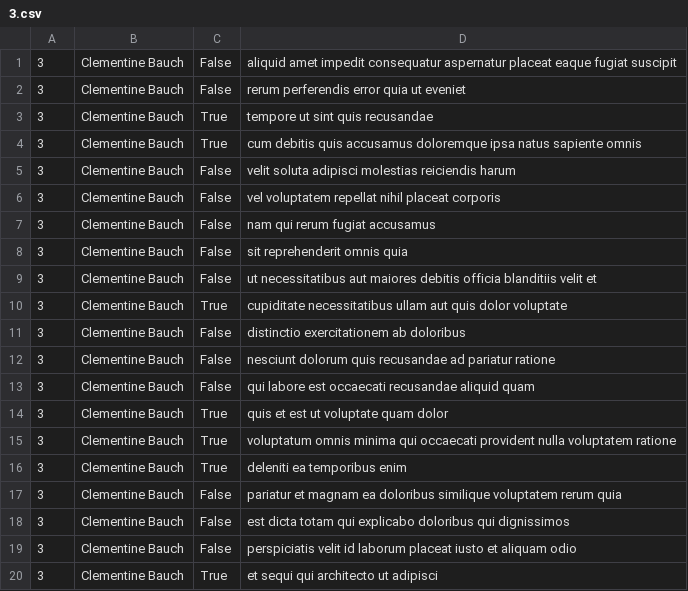
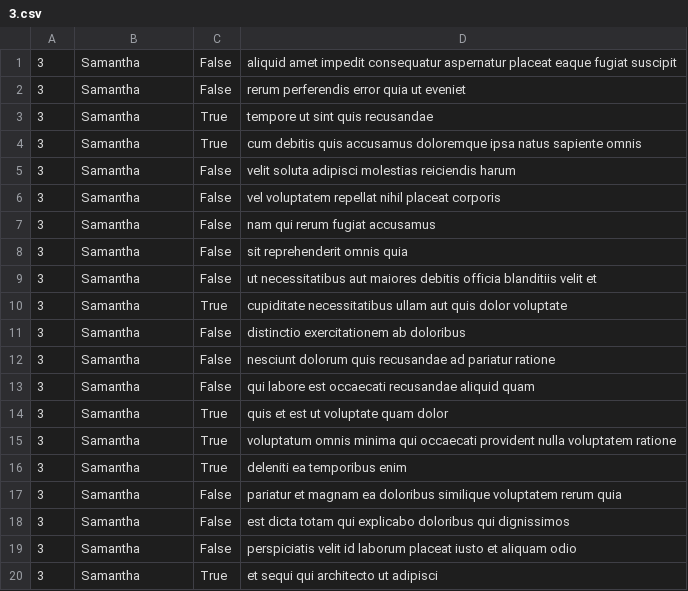
Before and after one commit to 0xUgochukwu/alx-system_engineering-devops, a CSV file: 0x15-api/3.csv, drawn as a sheet.

```diff
--- a/0x15-api/3.csv
+++ b/0x15-api/3.csv
@@ -1,20 +1,20 @@
-3,Clementine Bauch,False,aliquid amet impedit consequatur aspernatur placeat eaque fugiat suscipit
-3,Clementine Bauch,False,rerum perferendis error quia ut eveniet
-3,Clementine Bauch,True,tempore ut sint quis recusandae
-3,Clementine Bauch,True,cum debitis quis accusamus doloremque ipsa natus sapiente omnis
-3,Clementine Bauch,False,velit soluta adipisci molestias reiciendis harum
-3,Clementine Bauch,False,vel voluptatem repellat nihil placeat corporis
-3,Clementine Bauch,False,nam qui rerum fugiat accusamus
-3,Clementine Bauch,False,sit reprehenderit omnis quia
-3,Clementine Bauch,False,ut necessitatibus aut maiores debitis officia blanditiis velit et
-3,Clementine Bauch,True,cupiditate necessitatibus ullam aut quis dolor voluptate
-3,Clementine Bauch,False,distinctio exercitationem ab doloribus
-3,Clementine Bauch,False,nesciunt dolorum quis recusandae ad pariatur ratione
-3,Clementine Bauch,False,qui labore est occaecati recusandae aliquid quam
-3,Clementine Bauch,True,quis et est ut voluptate quam dolor
-3,Clementine Bauch,True,voluptatum omnis minima qui occaecati provident nulla voluptatem ratione
-3,Clementine Bauch,True,deleniti ea temporibus enim
-3,Clementine Bauch,False,pariatur et magnam ea doloribus similique voluptatem rerum quia
-3,Clementine Bauch,False,est dicta totam qui explicabo doloribus qui dignissimos
-3,Clementine Bauch,False,perspiciatis velit id laborum placeat iusto et aliquam odio
-3,Clementine Bauch,True,et sequi qui architecto ut adipisci
+"3","Samantha","False","aliquid amet impedit consequatur aspernatur placeat eaque fugiat suscipit"
+"3","Samantha","False","rerum perferendis error quia ut eveniet"
+"3","Samantha","True","tempore ut sint quis recusandae"
+"3","Samantha","True","cum debitis quis accusamus doloremque ipsa natus sapiente omnis"
+"3","Samantha","False","velit soluta adipisci molestias reiciendis harum"
+"3","Samantha","False","vel voluptatem repellat nihil placeat corporis"
+"3","Samantha","False","nam qui rerum fugiat accusamus"
+"3","Samantha","False","sit reprehenderit omnis quia"
+"3","Samantha","False","ut necessitatibus aut maiores debitis officia blanditiis velit et"
+"3","Samantha","True","cupiditate necessitatibus ullam aut quis dolor voluptate"
+"3","Samantha","False","distinctio exercitationem ab doloribus"
+"3","Samantha","False","nesciunt dolorum quis recusandae ad pariatur ratione"
+"3","Samantha","False","qui labore est occaecati recusandae aliquid quam"
+"3","Samantha","True","quis et est ut voluptate quam dolor"
+"3","Samantha","True","voluptatum omnis minima qui occaecati provident nulla voluptatem ratione"
+"3","Samantha","True","deleniti ea temporibus enim"
+"3","Samantha","False","pariatur et magnam ea doloribus similique voluptatem rerum quia"
+"3","Samantha","False","est dicta totam qui explicabo doloribus qui dignissimos"
+"3","Samantha","False","perspiciatis velit id laborum placeat iusto et aliquam odio"
+"3","Samantha","True","et sequi qui architecto ut adipisci"
```
Also changed, not shown: 1 other file.
